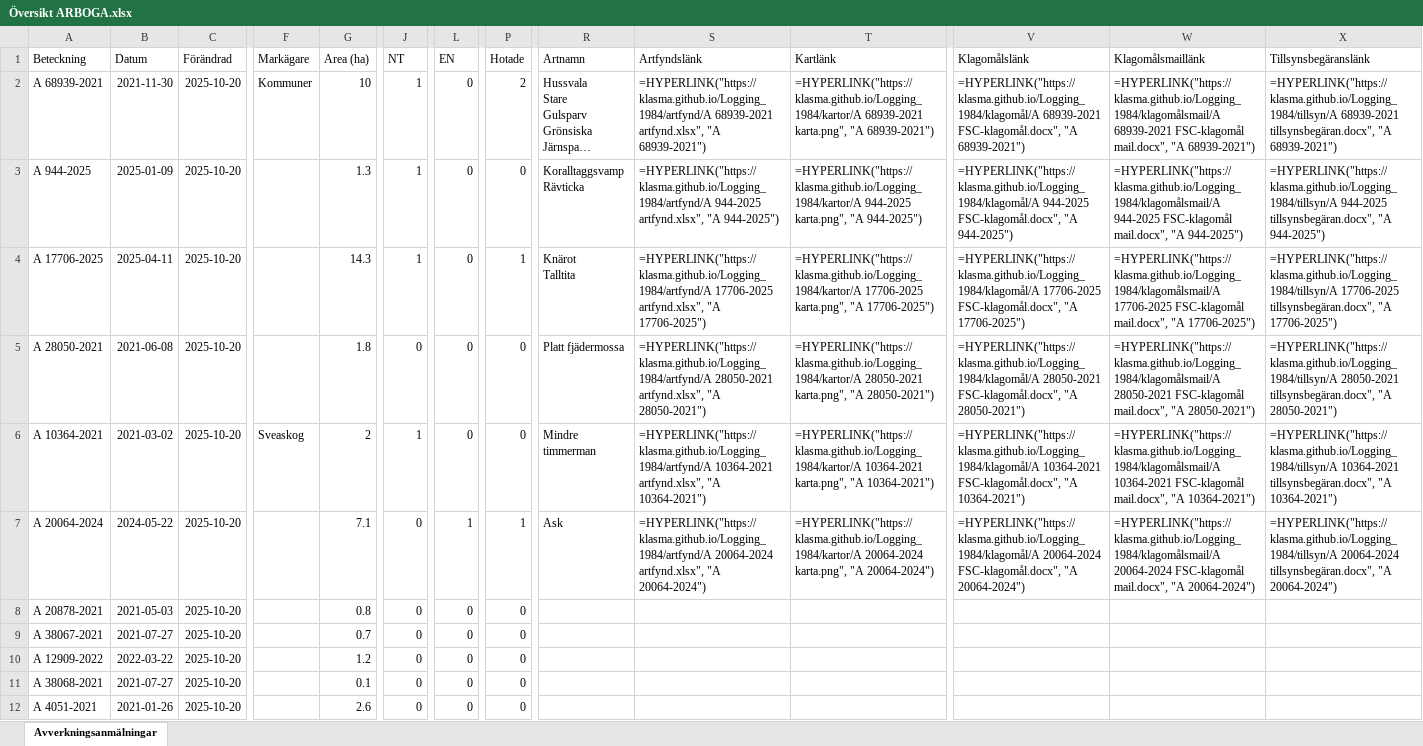
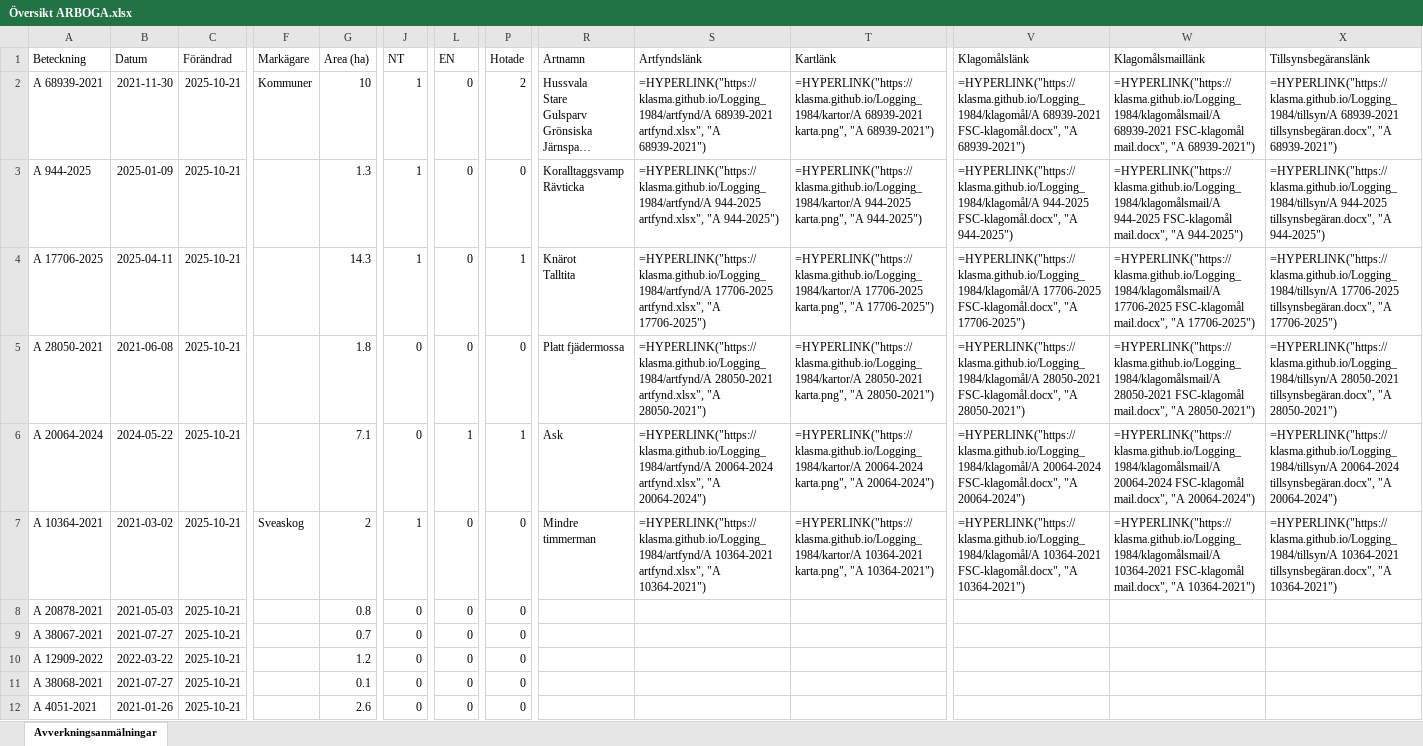
Before and after one commit to klasma/Logging_1984, an Excel workbook: Översikt ARBOGA.xlsx, sheet Avverkningsanmälningar, drawn as a sheet; only a part is shown, gaps mark what is left out; long unchanged cells end in …; values as stored, in another font and other column widths than the file's, no borders; formulas without a stored value are shown as written; the diff covers the shown part only; the diff names each change by its address in the sheet, - before the commit and + after, or states it on an @@ line.

```diff
--- a/Översikt ARBOGA.xlsx (sheet Avverkningsanmälningar)
+++ b/Översikt ARBOGA.xlsx (sheet Avverkningsanmälningar)
-C2:C12 (Förändrad): 2025-10-20
+C2:C12 (Förändrad): 2025-10-21
-A6 (Beteckning): A 10364-2021
+A6 (Beteckning): A 20064-2024
-B6 (Datum): 2021-03-02
+B6 (Datum): 2024-05-22
-F6 (Markägare): Sveaskog
+F6 (Markägare): (empty)
-G6 (Area (ha)): 2
+G6 (Area (ha)): 7.1
-J6 (NT): 1
+J6 (NT): 0
-L6 (EN): 0
+L6 (EN): 1
-P6 (Hotade): 0
+P6 (Hotade): 1
-R6 (Artnamn): Mindre timmerman
+R6 (Artnamn): Ask
-S6 (Artfyndslänk): =HYPERLINK("https://klasma.github.io/Logging_1984/artfynd/A 10364-2021 artfynd.xlsx", "A 10364-2021")
+S6 (Artfyndslänk): =HYPERLINK("https://klasma.github.io/Logging_1984/artfynd/A 20064-2024 artfynd.xlsx", "A 20064-2024")
-T6 (Kartlänk): =HYPERLINK("https://klasma.github.io/Logging_1984/kartor/A 10364-2021 karta.png", "A 10364-2021")
+T6 (Kartlänk): =HYPERLINK("https://klasma.github.io/Logging_1984/kartor/A 20064-2024 karta.png", "A 20064-2024")
-V6 (Klagomålslänk): =HYPERLINK("https://klasma.github.io/Logging_1984/klagomål/A 10364-2021 FSC-klagomål.docx", "A 10364-2021")
+V6 (Klagomålslänk): =HYPERLINK("https://klasma.github.io/Logging_1984/klagomål/A 20064-2024 FSC-klagomål.docx", "A 20064-2024")
-W6 (Klagomålsmaillänk): =HYPERLINK("https://klasma.github.io/Logging_1984/klagomålsmail/A 10364-2021 FSC-klagomål mail.docx", "A 10364-2021")
+W6 (Klagomålsmaillänk): =HYPERLINK("https://klasma.github.io/Logging_1984/klagomålsmail/A 20064-2024 FSC-klagomål mail.docx", "A 20064-2024")
-X6 (Tillsynsbegäranslänk): =HYPERLINK("https://klasma.github.io/Logging_1984/tillsyn/A 10364-2021 tillsynsbegäran.docx", "A 10364-2021")
+X6 (Tillsynsbegäranslänk): =HYPERLINK("https://klasma.github.io/Logging_1984/tillsyn/A 20064-2024 tillsynsbegäran.docx", "A 20064-2024")
-A7 (Beteckning): A 20064-2024
+A7 (Beteckning): A 10364-2021
-B7 (Datum): 2024-05-22
+B7 (Datum): 2021-03-02
-F7 (Markägare): (empty)
+F7 (Markägare): Sveaskog
-G7 (Area (ha)): 7.1
+G7 (Area (ha)): 2
-J7 (NT): 0
+J7 (NT): 1
-L7 (EN): 1
+L7 (EN): 0
-P7 (Hotade): 1
+P7 (Hotade): 0
-R7 (Artnamn): Ask
+R7 (Artnamn): Mindre timmerman
-S7 (Artfyndslänk): =HYPERLINK("https://klasma.github.io/Logging_1984/artfynd/A 20064-2024 artfynd.xlsx", "A 20064-2024")
+S7 (Artfyndslänk): =HYPERLINK("https://klasma.github.io/Logging_1984/artfynd/A 10364-2021 artfynd.xlsx", "A 10364-2021")
-T7 (Kartlänk): =HYPERLINK("https://klasma.github.io/Logging_1984/kartor/A 20064-2024 karta.png", "A 20064-2024")
+T7 (Kartlänk): =HYPERLINK("https://klasma.github.io/Logging_1984/kartor/A 10364-2021 karta.png", "A 10364-2021")
-V7 (Klagomålslänk): =HYPERLINK("https://klasma.github.io/Logging_1984/klagomål/A 20064-2024 FSC-klagomål.docx", "A 20064-2024")
+V7 (Klagomålslänk): =HYPERLINK("https://klasma.github.io/Logging_1984/klagomål/A 10364-2021 FSC-klagomål.docx", "A 10364-2021")
-W7 (Klagomålsmaillänk): =HYPERLINK("https://klasma.github.io/Logging_1984/klagomålsmail/A 20064-2024 FSC-klagomål mail.docx", "A 20064-2024")
+W7 (Klagomålsmaillänk): =HYPERLINK("https://klasma.github.io/Logging_1984/klagomålsmail/A 10364-2021 FSC-klagomål mail.docx", "A 10364-2021")
-X7 (Tillsynsbegäranslänk): =HYPERLINK("https://klasma.github.io/Logging_1984/tillsyn/A 20064-2024 tillsynsbegäran.docx", "A 20064-2024")
+X7 (Tillsynsbegäranslänk): =HYPERLINK("https://klasma.github.io/Logging_1984/tillsyn/A 10364-2021 tillsynsbegäran.docx", "A 10364-2021")
```
Also changed, not shown: 739 edited cells elsewhere in this sheet, artfynd/A 10364-2021 artfynd.xlsx, artfynd/A 17706-2025 artfynd.xlsx, 31 other files.
